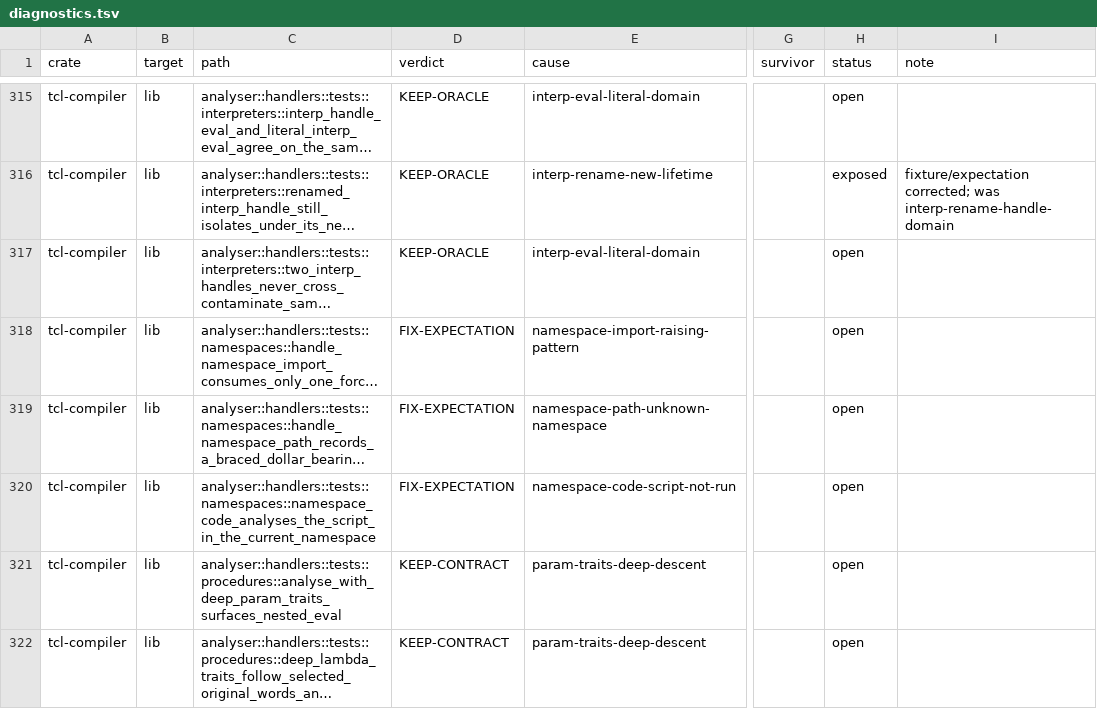
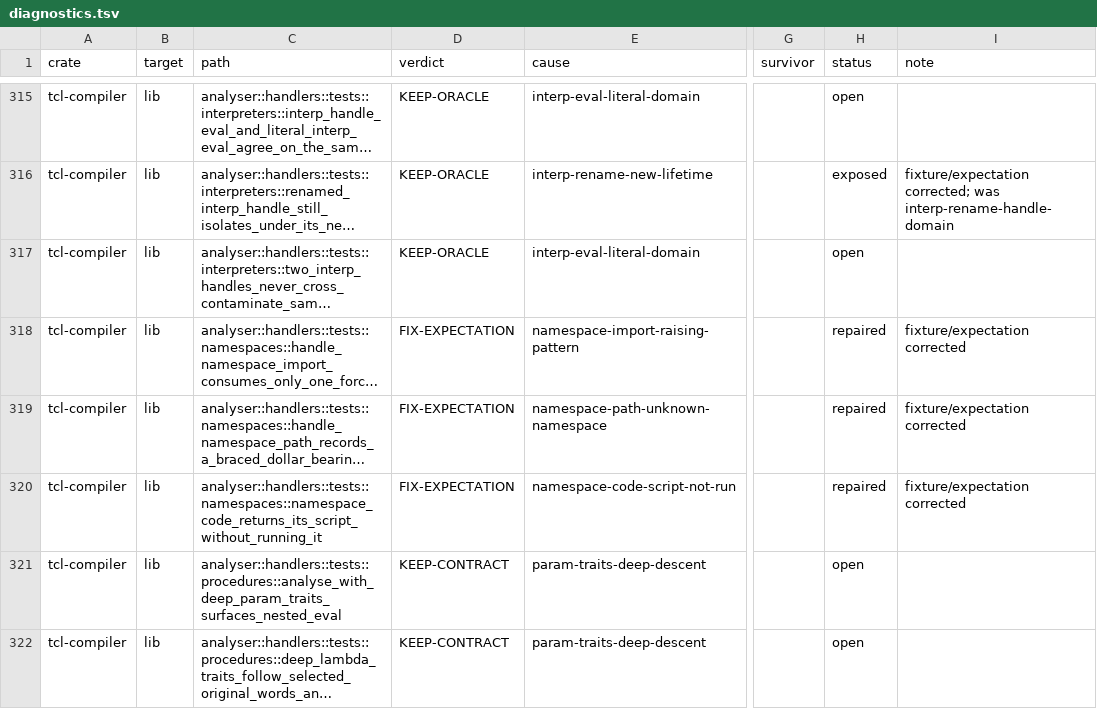
Before and after one commit to bitwisecook/tcl-lsp, a TSV file: docs/work/test-scrub/ledger/diagnostics.tsv, drawn as a sheet; only a part is shown, gaps mark what is left out; long unchanged cells end in …; the diff names each change by its address in the sheet, - before the commit and + after, or states it on an @@ line.

```diff
--- a/docs/work/test-scrub/ledger/diagnostics.tsv
+++ b/docs/work/test-scrub/ledger/diagnostics.tsv
-H318:H320 (status): open
+H318:H320 (status): repaired
-I318:I320 (note): (empty)
+I318:I320 (note): fixture/expectation corrected
-C320 (path): analyser::handlers::tests::namespaces::namespace_code_analyses_the_script_in_the_current_namespace
+C320 (path): analyser::handlers::tests::namespaces::namespace_code_returns_its_script_without_running_it
```
Also changed, not shown: 1 other file.
